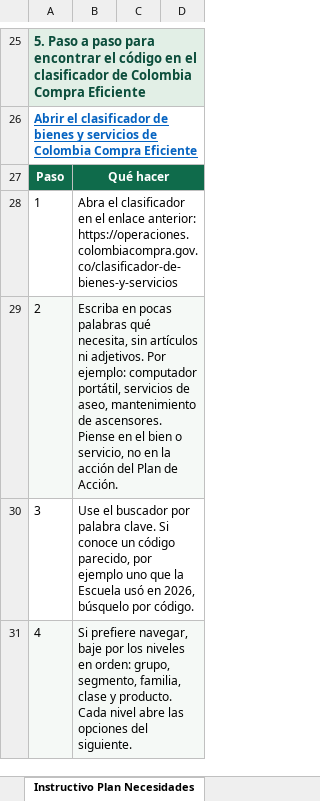
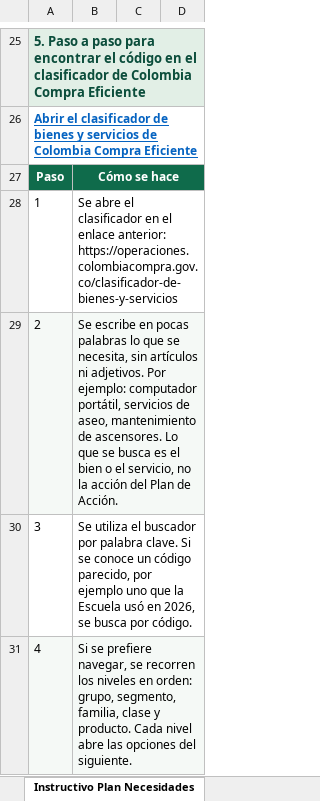
Before and after one commit to famaos08-stack/jornada-planeacion-2027-etitc, an Excel workbook: assets/plantillas/Plantilla_Plan_de_Accion_2027.xlsx, sheet Instructivo Plan Necesidades, drawn as a sheet; only a part is shown, gaps mark what is left out; values as stored, in another font and other column widths than the file's, no borders; the diff covers the shown part only; the diff names each change by its address in the sheet, - before the commit and + after, or states it on an @@ line.

```diff
--- a/assets/plantillas/Plantilla_Plan_de_Accion_2027.xlsx (sheet Instructivo Plan Necesidades)
+++ b/assets/plantillas/Plantilla_Plan_de_Accion_2027.xlsx (sheet Instructivo Plan Necesidades)
-B27: Qué hacer
+B27: Cómo se hace
-B28: Abra el clasificador…
+B28: Se abre el clasificador…
-B29: Escriba en pocas palabras qué necesita, sin artículos ni adjetivos. Por ejemplo: computador portátil, servicios de aseo, mantenimiento de ascensores. Piense en el bien o servicio, no en la acción…
+B29: Se escribe en pocas palabras lo que se necesita, sin artículos ni adjetivos. Por ejemplo: computador portátil, servicios de aseo, mantenimiento de ascensores. Lo que se busca es el bien o el servicio, no la acción…
-B30: Use el buscador por palabra clave. Si conoce un código parecido, por ejemplo uno que la Escuela usó en 2026, búsquelo por código.
+B30: Se utiliza el buscador por palabra clave. Si se conoce un código parecido, por ejemplo uno que la Escuela usó en 2026, se busca por código.
-B31: Si prefiere navegar, baje por los niveles…
+B31: Si se prefiere navegar, se recorren los niveles…
```
Also changed, not shown: 29 edited cells elsewhere in this sheet, sheet Formulación por Ejes 2027, sheet Buscador Formulación PAA 2027, sheet Acciones 2027, sheet Plan de Acción 2027, sheet Instructivo Plan de Acción, sheet PlandeNecesidades, 12 other files.
